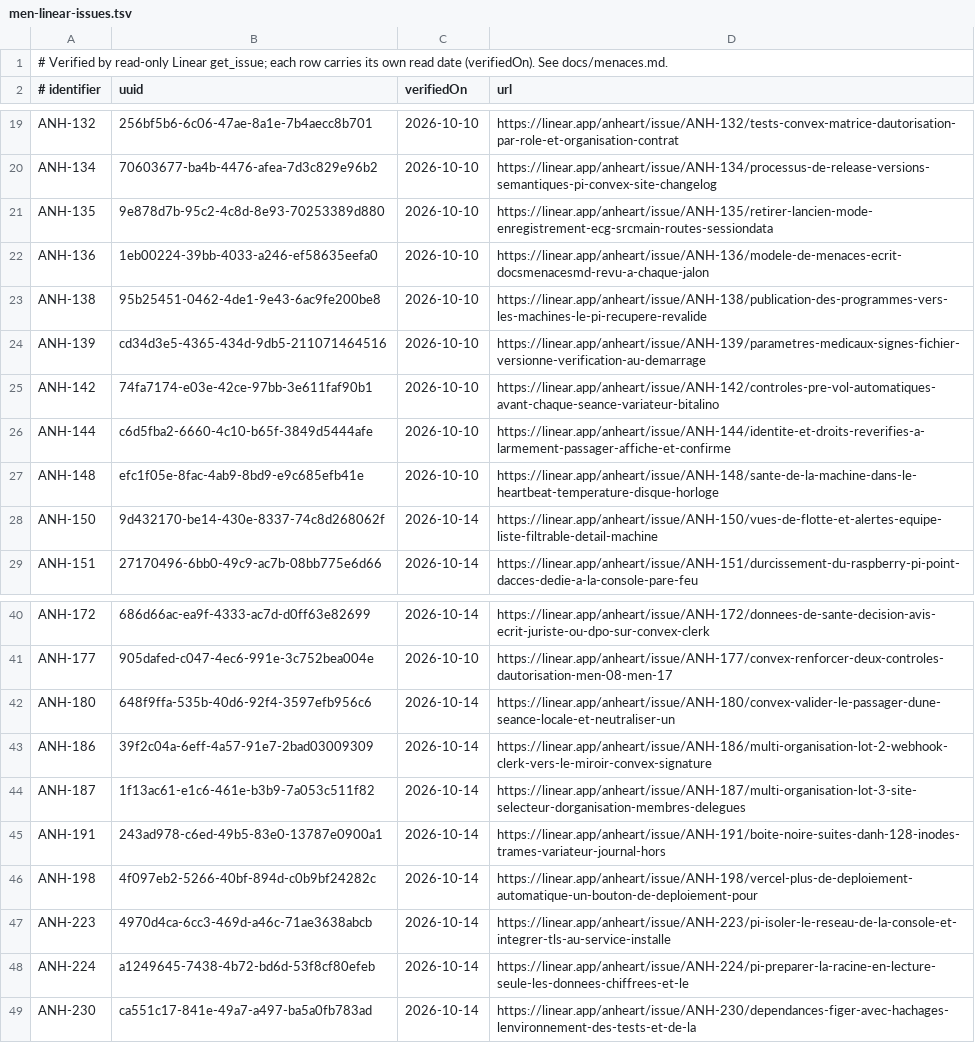
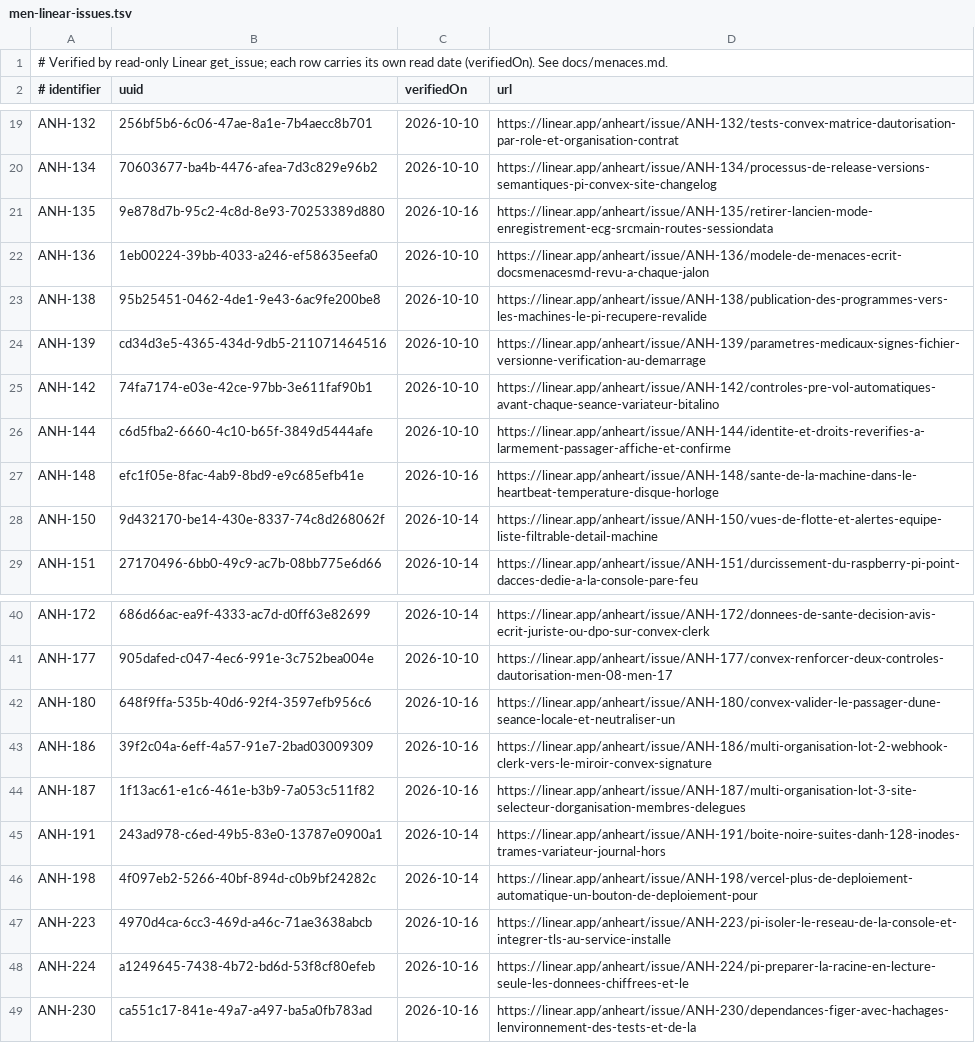
Before and after one commit to anheartpro-byte/Anheart, a TSV file: scripts/ci/men-linear-issues.tsv, drawn as a sheet; only a part is shown, gaps mark what is left out.

Commit message:
ANH-229: la page précise les contrôles et les sections de traçabilité des tickets hors champs Issues (T02)

```diff
--- a/scripts/ci/men-linear-issues.tsv
+++ b/scripts/ci/men-linear-issues.tsv
@@ -20,3 +20,3 @@ ANH-132	256bf5b6-6c06-47ae-8a1e-7b4aecc8b701	2026-10-10	https://linear.app/anhea
 ANH-134	70603677-ba4b-4476-afea-7d3c829e96b2	2026-10-10	https://linear.app/anheart/issue/ANH-134/processus-de-release-versions-semantiques-pi-convex-site-changelog
-ANH-135	9e878d7b-95c2-4c8d-8e93-70253389d880	2026-10-10	https://linear.app/anheart/issue/ANH-135/retirer-lancien-mode-enregistrement-ecg-srcmain-routes-sessiondata
+ANH-135	9e878d7b-95c2-4c8d-8e93-70253389d880	2026-10-16	https://linear.app/anheart/issue/ANH-135/retirer-lancien-mode-enregistrement-ecg-srcmain-routes-sessiondata
 ANH-136	1eb00224-39bb-4033-a246-ef58635eefa0	2026-10-10	https://linear.app/anheart/issue/ANH-136/modele-de-menaces-ecrit-docsmenacesmd-revu-a-chaque-jalon
@@ -26,3 +26,3 @@ ANH-142	74fa7174-e03e-42ce-97bb-3e611faf90b1	2026-10-10	https://linear.app/anhea
 ANH-144	c6d5fba2-6660-4c10-b65f-3849d5444afe	2026-10-10	https://linear.app/anheart/issue/ANH-144/identite-et-droits-reverifies-a-larmement-passager-affiche-et-confirme
-ANH-148	efc1f05e-8fac-4ab9-8bd9-e9c685efb41e	2026-10-10	https://linear.app/anheart/issue/ANH-148/sante-de-la-machine-dans-le-heartbeat-temperature-disque-horloge
+ANH-148	efc1f05e-8fac-4ab9-8bd9-e9c685efb41e	2026-10-16	https://linear.app/anheart/issue/ANH-148/sante-de-la-machine-dans-le-heartbeat-temperature-disque-horloge
 ANH-150	9d432170-be14-430e-8337-74c8d268062f	2026-10-14	https://linear.app/anheart/issue/ANH-150/vues-de-flotte-et-alertes-equipe-liste-filtrable-detail-machine
@@ -41,9 +41,9 @@ ANH-172	686d66ac-ea9f-4333-ac7d-d0ff63e82699	2026-10-14	https://linear.app/anhea
 ANH-177	905dafed-c047-4ec6-991e-3c752bea004e	2026-10-10	https://linear.app/anheart/issue/ANH-177/convex-renforcer-deux-controles-dautorisation-men-08-men-17
-ANH-180	648f9ffa-535b-40d6-92f4-3597efb956c6	2026-10-14	https://linear.app/anheart/issue/ANH-180/convex-valider-le-passager-dune-seance-locale-et-neutraliser-un
-ANH-186	39f2c04a-6eff-4a57-91e7-2bad03009309	2026-10-14	https://linear.app/anheart/issue/ANH-186/multi-organisation-lot-2-webhook-clerk-vers-le-miroir-convex-signature
-ANH-187	1f13ac61-e1c6-461e-b3b9-7a053c511f82	2026-10-14	https://linear.app/anheart/issue/ANH-187/multi-organisation-lot-3-site-selecteur-dorganisation-membres-delegues
+ANH-180	648f9ffa-535b-40d6-92f4-3597efb956c6	2026-10-16	https://linear.app/anheart/issue/ANH-180/convex-valider-le-passager-dune-seance-locale-et-neutraliser-un
+ANH-186	39f2c04a-6eff-4a57-91e7-2bad03009309	2026-10-16	https://linear.app/anheart/issue/ANH-186/multi-organisation-lot-2-webhook-clerk-vers-le-miroir-convex-signature
+ANH-187	1f13ac61-e1c6-461e-b3b9-7a053c511f82	2026-10-16	https://linear.app/anheart/issue/ANH-187/multi-organisation-lot-3-site-selecteur-dorganisation-membres-delegues
 ANH-191	243ad978-c6ed-49b5-83e0-13787e0900a1	2026-10-14	https://linear.app/anheart/issue/ANH-191/boite-noire-suites-danh-128-inodes-trames-variateur-journal-hors
 ANH-198	4f097eb2-5266-40bf-894d-c0b9bf24282c	2026-10-14	https://linear.app/anheart/issue/ANH-198/vercel-plus-de-deploiement-automatique-un-bouton-de-deploiement-pour
-ANH-223	4970d4ca-6cc3-469d-a46c-71ae3638abcb	2026-10-14	https://linear.app/anheart/issue/ANH-223/pi-isoler-le-reseau-de-la-console-et-integrer-tls-au-service-installe
-ANH-224	a1249645-7438-4b72-bd6d-53f8cf80efeb	2026-10-14	https://linear.app/anheart/issue/ANH-224/pi-preparer-la-racine-en-lecture-seule-les-donnees-chiffrees-et-le
-ANH-230	ca551c17-841e-49a7-a497-ba5a0fb783ad	2026-10-14	https://linear.app/anheart/issue/ANH-230/dependances-figer-avec-hachages-lenvironnement-des-tests-et-de-la
+ANH-223	4970d4ca-6cc3-469d-a46c-71ae3638abcb	2026-10-16	https://linear.app/anheart/issue/ANH-223/pi-isoler-le-reseau-de-la-console-et-integrer-tls-au-service-installe
+ANH-224	a1249645-7438-4b72-bd6d-53f8cf80efeb	2026-10-16	https://linear.app/anheart/issue/ANH-224/pi-preparer-la-racine-en-lecture-seule-les-donnees-chiffrees-et-le
+ANH-230	ca551c17-841e-49a7-a497-ba5a0fb783ad	2026-10-16	https://linear.app/anheart/issue/ANH-230/dependances-figer-avec-hachages-lenvironnement-des-tests-et-de-la
```
Also changed, not shown: 1 other file.
